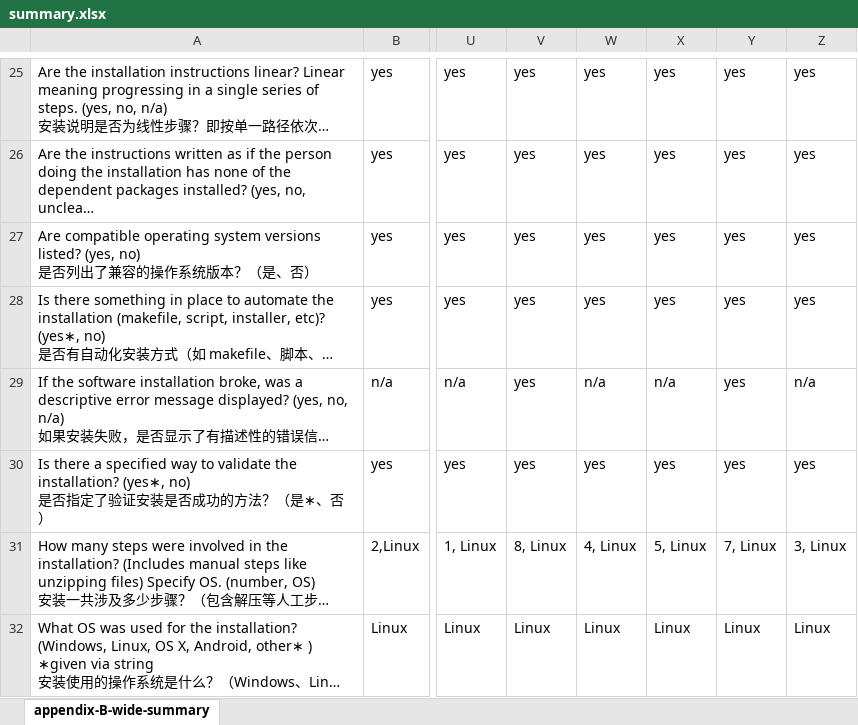
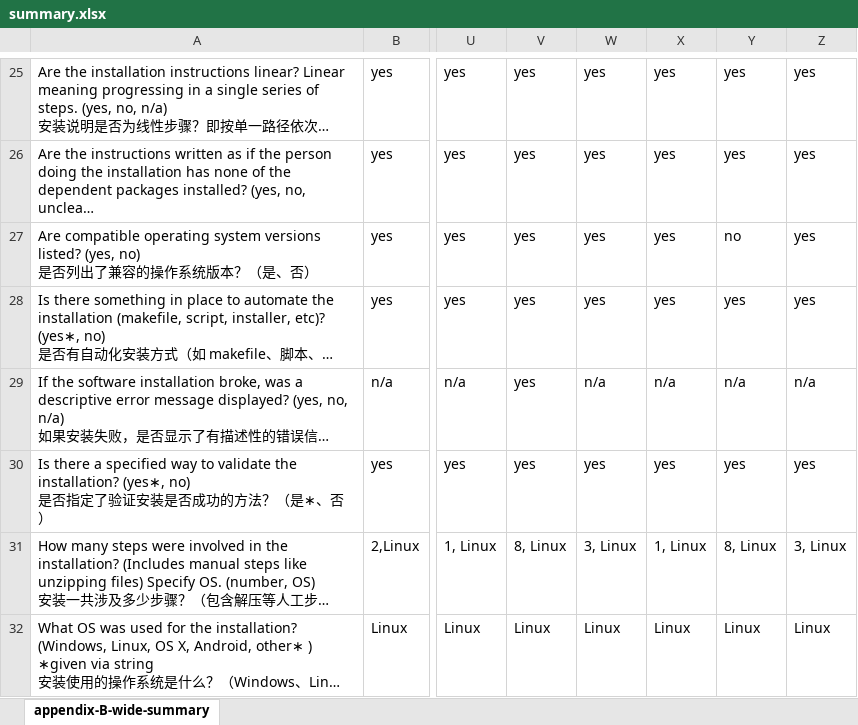
Before and after one commit to smiths/AIMSS, an Excel workbook: StateOfPractice/DomainMeasurements/InverseKinematics-Ryan/summary.xlsx, sheet appendix-B-wide-summary, drawn as a sheet; only a part is shown, gaps mark what is left out; long unchanged cells end in …; values as stored, in another font and other column widths than the file's, no cell formats; the diff covers the shown part only; the diff names each change by its address in the sheet, - before the commit and + after, or states it on an @@ line.

Commit message:
change metrics

```diff
--- a/StateOfPractice/DomainMeasurements/InverseKinematics-Ryan/summary.xlsx (sheet appendix-B-wide-summary)
+++ b/StateOfPractice/DomainMeasurements/InverseKinematics-Ryan/summary.xlsx (sheet appendix-B-wide-summary)
-Y27: yes
+Y27: no
-Y29: yes
+Y29: n/a
-W31: 4, Linux
+W31: 3, Linux
-X31: 5, Linux
+X31: 1, Linux
-Y31: 7, Linux
+Y31: 8, Linux
```
Also changed, not shown: 13 edited cells elsewhere in this sheet, cell formats.
